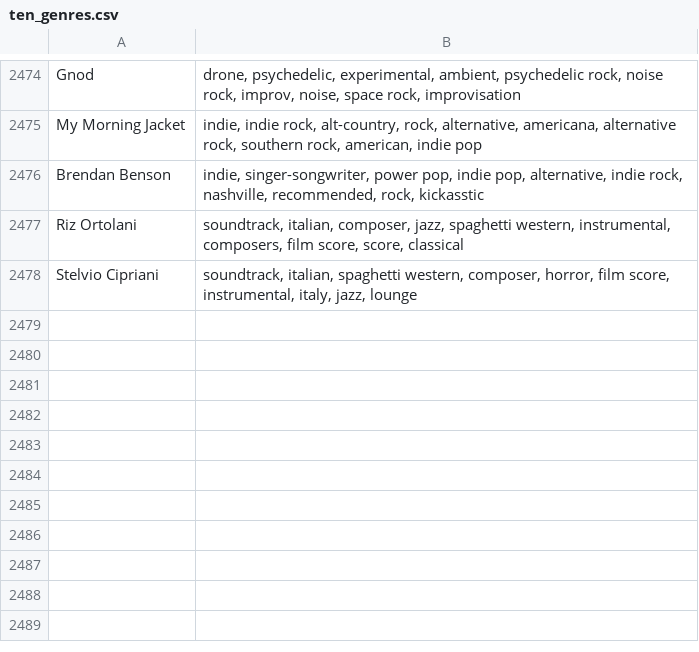
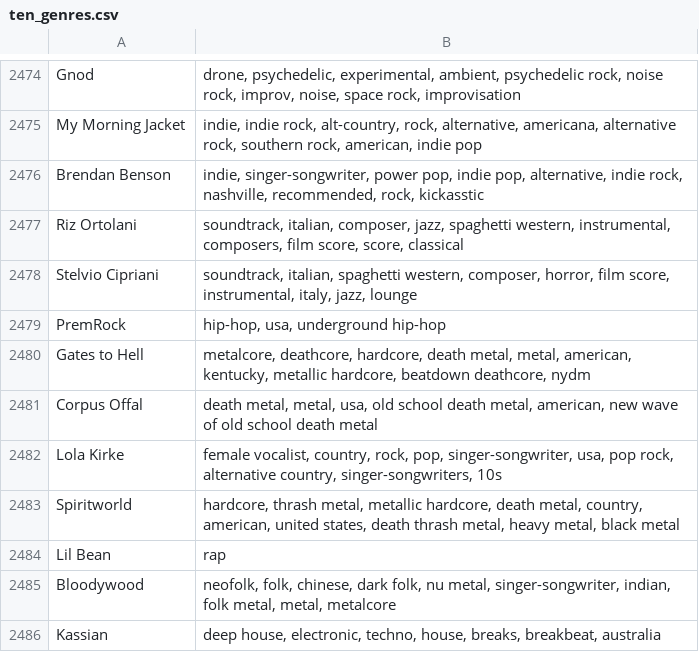
Before and after one commit to MikeStrusz/Music_Taste_Machine_Learning_Model, a CSV file: data/ten_genres.csv, drawn as a sheet; only a part is shown, gaps mark what is left out.

```diff
--- a/data/ten_genres.csv
+++ b/data/ten_genres.csv
@@ -2478 +2478,9 @@ Riz Ortolani,"soundtrack, italian, composer, jazz, spaghetti western, instrument
 Stelvio Cipriani,"soundtrack, italian, spaghetti western, composer, horror, film score, instrumental, italy, jazz, lounge"
+PremRock,"hip-hop, usa, underground hip-hop"
+Gates to Hell,"metalcore, deathcore, hardcore, death metal, metal, american, kentucky, metallic hardcore, beatdown deathcore, nydm"
+Corpus Offal,"death metal, metal, usa, old school death metal, american, new wave of old school death metal"
+Lola Kirke,"female vocalist, country, rock, pop, singer-songwriter, usa, pop rock, alternative country, singer-songwriters, 10s"
+Spiritworld,"hardcore, thrash metal, metallic hardcore, death metal, country, american, united states, death thrash metal, heavy metal, black metal"
+Lil Bean,rap
+Bloodywood,"neofolk, folk, chinese, dark folk, nu metal, singer-songwriter, indian, folk metal, metal, metalcore"
+Kassian,"deep house, electronic, techno, house, breaks, breakbeat, australia"
```
Also changed, not shown: data/nmf_album_covers.csv, data/nmf_album_links.csv, 9 other files.
